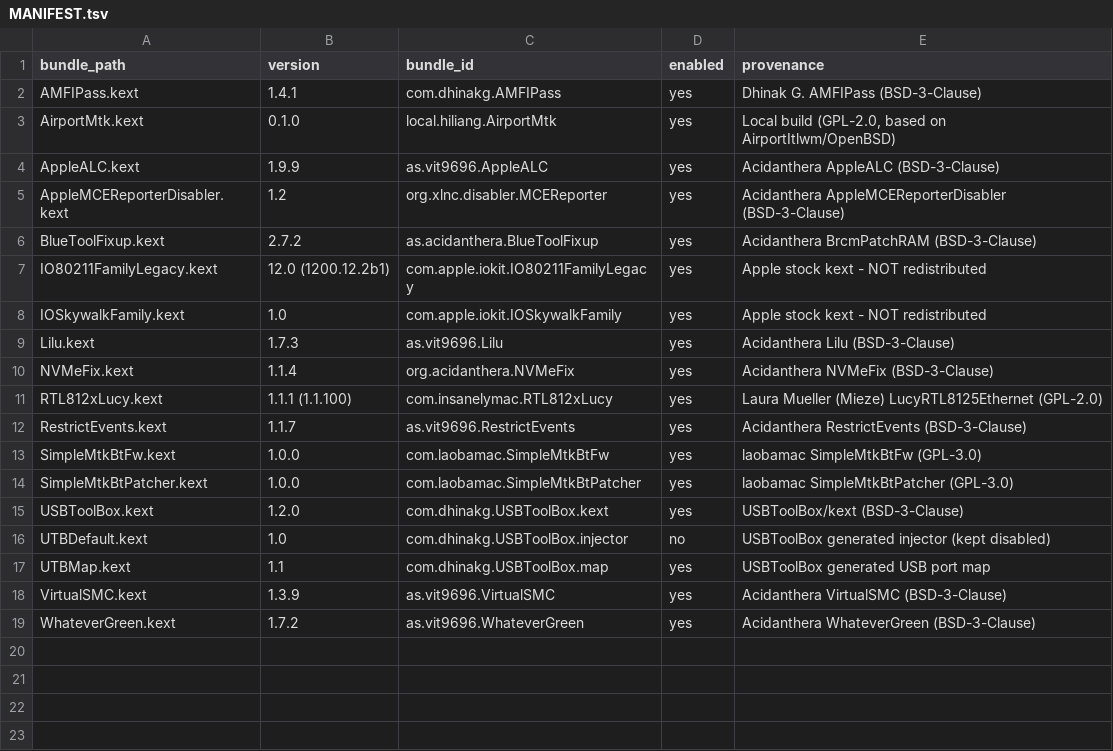
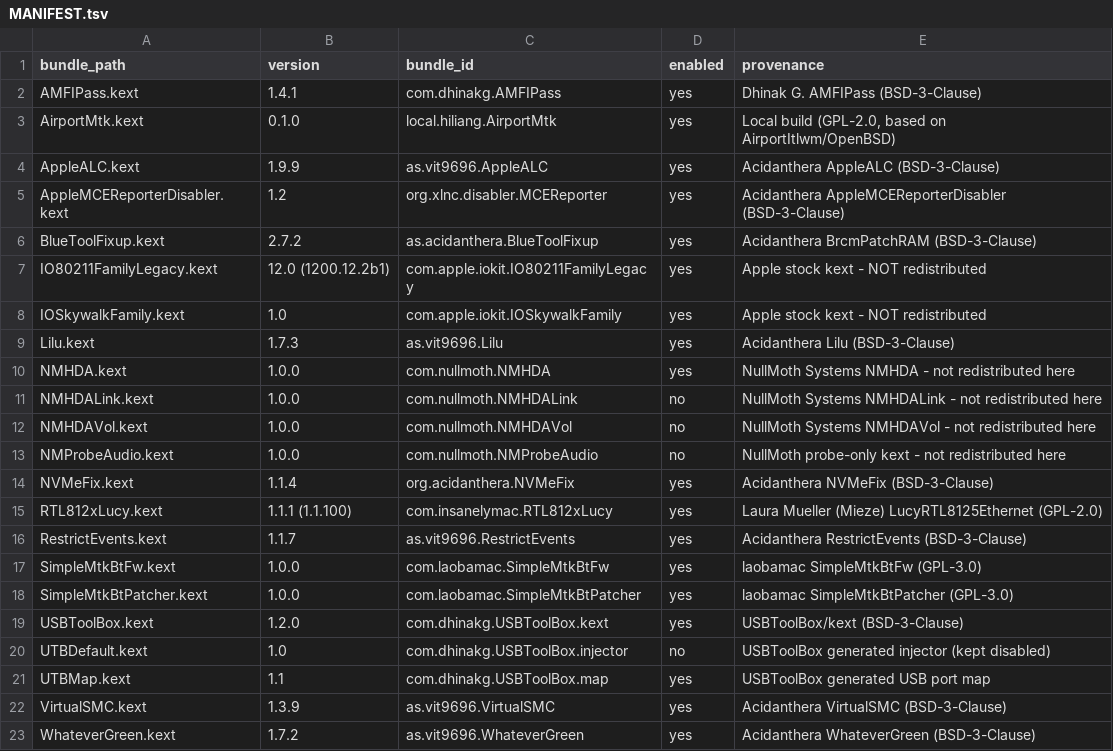
Before and after one commit to Hi-Jiajun/9700x-b850bkb-opencore-efi, a TSV file: EFI/OC/Kexts/MANIFEST.tsv, drawn as a sheet; the diff names each change by its address in the sheet, - before the commit and + after, or states it on an @@ line.

```diff
--- a/EFI/OC/Kexts/MANIFEST.tsv
+++ b/EFI/OC/Kexts/MANIFEST.tsv
+row 10: NMHDA.kext | 1.0.0 | com.nullmoth.NMHDA | yes | NullMoth Systems NMHDA - not redistributed here
+row 11: NMHDALink.kext | 1.0.0 | com.nullmoth.NMHDALink | no | NullMoth Systems NMHDALink - not redistributed here
+row 12: NMHDAVol.kext | 1.0.0 | com.nullmoth.NMHDAVol | no | NullMoth Systems NMHDAVol - not redistributed here
+row 13: NMProbeAudio.kext | 1.0.0 | com.nullmoth.NMProbeAudio | no | NullMoth probe-only kext - not redistributed here
```
Also changed, not shown: 5 other files.
